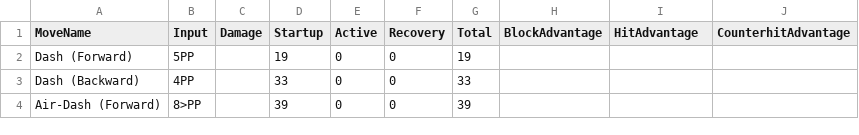
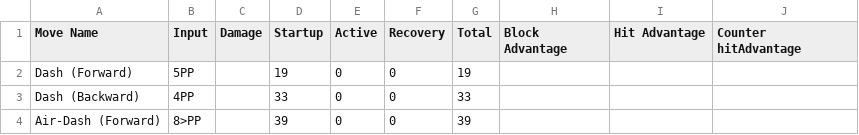
Before and after one commit to Ktang8894/ktang8894.github.io, a CSV file: MVCI Framedata Webapp/Dormammu.csv, drawn as a sheet; only a part is shown.

```diff
--- a/MVCI Framedata Webapp/Dormammu.csv
+++ b/MVCI Framedata Webapp/Dormammu.csv
@@ -1,2 +1,2 @@
-MoveName,Input,Damage,Startup,Active,Recovery,Total,BlockAdvantage,HitAdvantage,CounterhitAdvantage
+Move Name,Input,Damage,Startup,Active,Recovery,Total,Block Advantage,Hit Advantage,Counter hitAdvantage
 Dash (Forward),5PP,,19,0,0,19,,,
```
Also changed, not shown: 3 other files.
